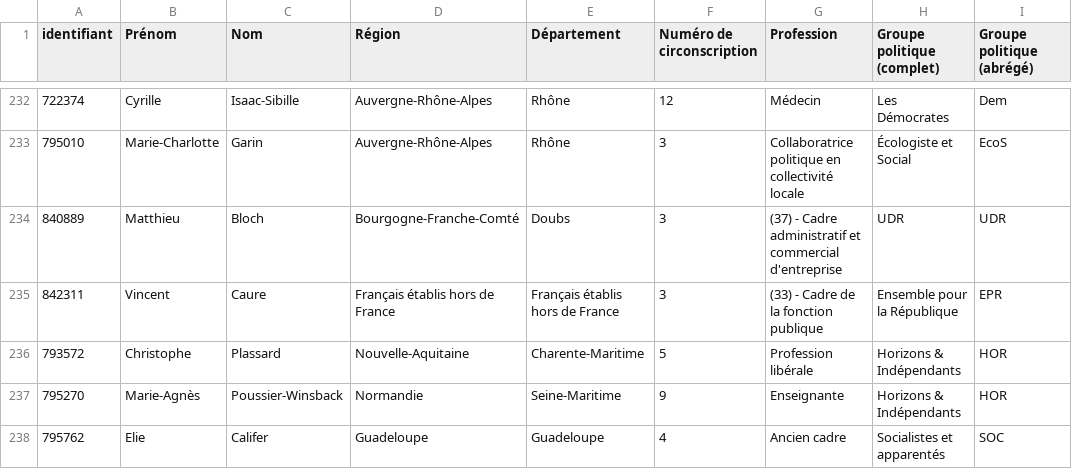
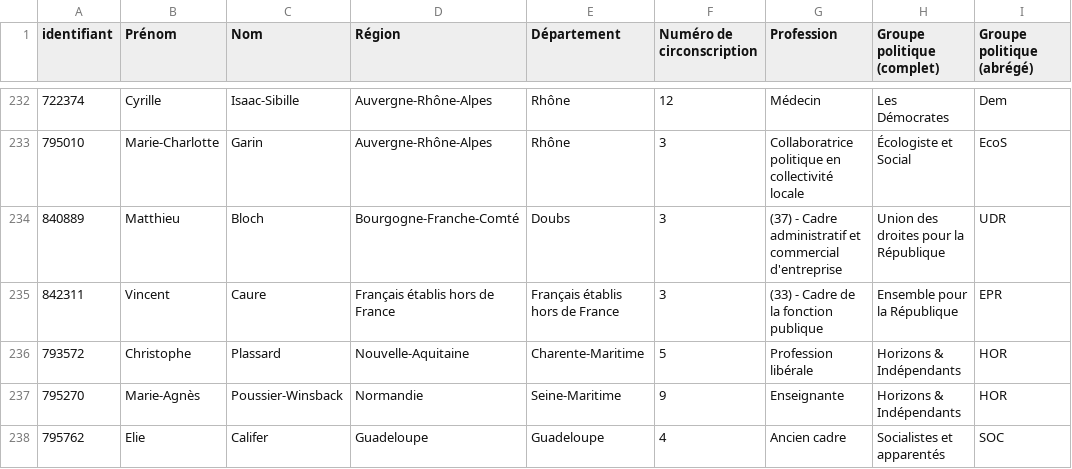
Before and after one commit to FrancoisMB/CollabBot, a CSV file: v4/bdd_deputes.csv, drawn as a sheet; only a part is shown, gaps mark what is left out; the diff covers the shown part only.

Commit message:
python commit 2025-09-08 01:38:53

```diff
--- a/v4/bdd_deputes.csv
+++ b/v4/bdd_deputes.csv
@@ -233,3 +233,3 @@
 "795010","Marie-Charlotte","Garin","Auvergne-Rhône-Alpes","Rhône","3","Collaboratrice politique en collectivité locale","Écologiste et Social","EcoS"
-"840889","Matthieu","Bloch","Bourgogne-Franche-Comté","Doubs","3","(37) - Cadre administratif et commercial d'entreprise","UDR","UDR"
+"840889","Matthieu","Bloch","Bourgogne-Franche-Comté","Doubs","3","(37) - Cadre administratif et commercial d'entreprise","Union des droites pour la République","UDR"
 "842311","Vincent","Caure","Français établis hors de France","Français établis hors de France","3","(33) - Cadre de la fonction publique","Ensemble pour la République","EPR"
```
Also changed, not shown: 14 edited cells elsewhere in this file.
